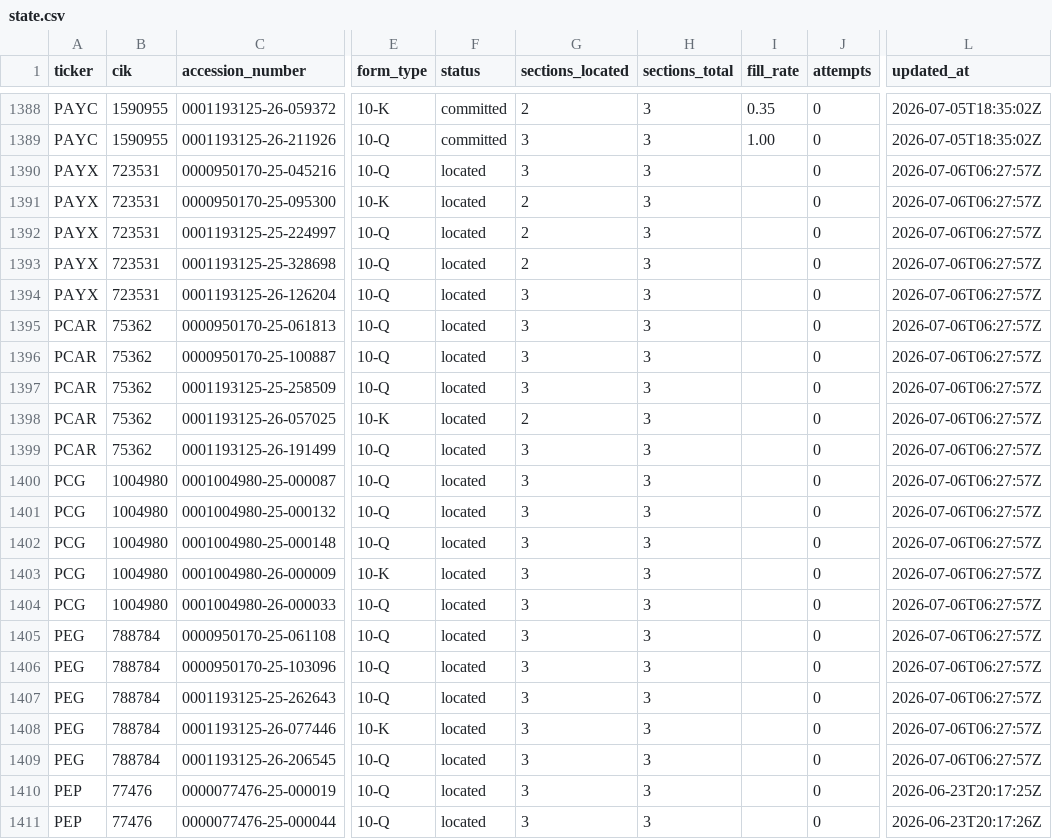
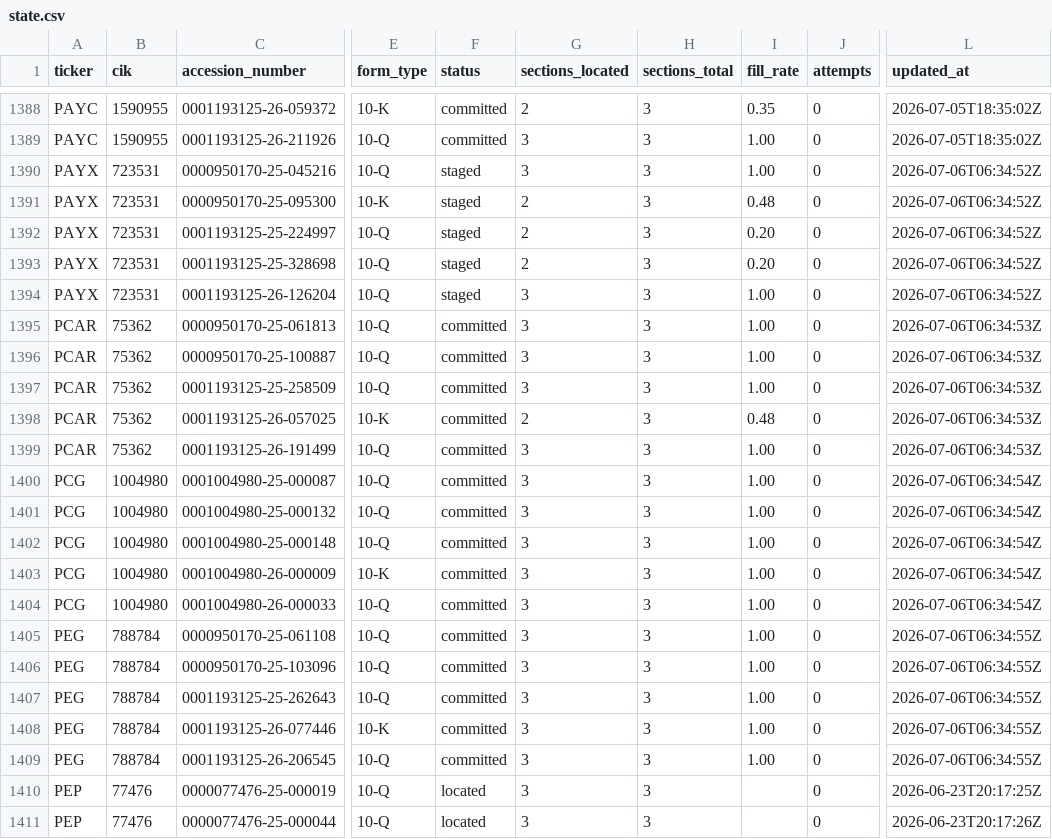
Before and after one commit to lukasbecker36-dot/sec-derivatives-, a CSV file: backfill/state.csv, drawn as a sheet; only a part is shown, gaps mark what is left out; the diff names each change by its address in the sheet, - before the commit and + after, or states it on an @@ line.

```diff
--- a/backfill/state.csv
+++ b/backfill/state.csv
-F1390:F1394 (status): located
+F1390:F1394 (status): staged
-I1390 (fill_rate): (empty)
+I1390 (fill_rate): 1.00
-L1390:L1394 (updated_at): 2026-07-06T06:27:57Z
+L1390:L1394 (updated_at): 2026-07-06T06:34:52Z
-I1391 (fill_rate): (empty)
+I1391 (fill_rate): 0.48
-I1392:I1393 (fill_rate): (empty)
+I1392:I1393 (fill_rate): 0.20
-I1394:I1397 (fill_rate): (empty)
+I1394:I1397 (fill_rate): 1.00
-F1395:F1409 (status): located
+F1395:F1409 (status): committed
-L1395:L1399 (updated_at): 2026-07-06T06:27:57Z
+L1395:L1399 (updated_at): 2026-07-06T06:34:53Z
-I1398 (fill_rate): (empty)
+I1398 (fill_rate): 0.48
-I1399:I1409 (fill_rate): (empty)
+I1399:I1409 (fill_rate): 1.00
-L1400:L1404 (updated_at): 2026-07-06T06:27:57Z
+L1400:L1404 (updated_at): 2026-07-06T06:34:54Z
-L1405:L1409 (updated_at): 2026-07-06T06:27:57Z
+L1405:L1409 (updated_at): 2026-07-06T06:34:55Z
```
Also changed, not shown: output/pcar/tracking.csv, output/pcg/tracking.csv, 9 other files.
